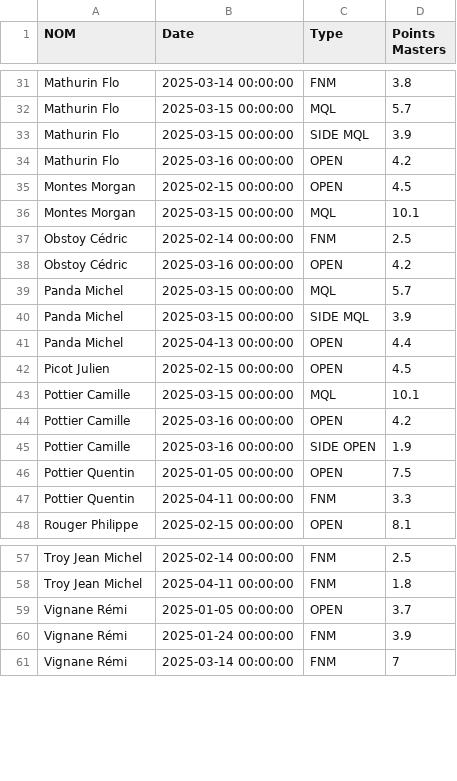
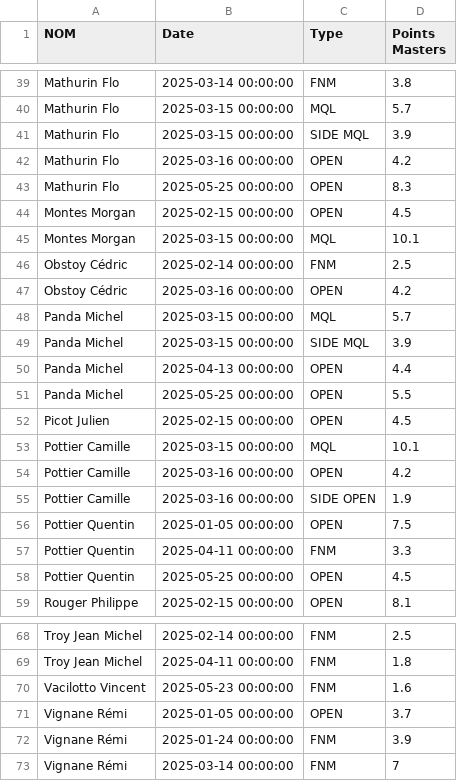
Before and after one commit to xennio29/MCB, a CSV file: src/assets/data_masters.csv, drawn as a sheet; only a part is shown, gaps mark what is left out; the diff covers the shown part only.

```diff
--- a/src/assets/data_masters.csv
+++ b/src/assets/data_masters.csv
@@ -34,2 +42,3 @@ Mathurin Flo,2025-03-15 00:00:00,SIDE MQL,3.9
 Mathurin Flo,2025-03-16 00:00:00,OPEN,4.2
+Mathurin Flo,2025-05-25 00:00:00,OPEN,8.3
 Montes Morgan,2025-02-15 00:00:00,OPEN,4.5
@@ -41,2 +50,3 @@ Panda Michel,2025-03-15 00:00:00,SIDE MQL,3.9
 Panda Michel,2025-04-13 00:00:00,OPEN,4.4
+Panda Michel,2025-05-25 00:00:00,OPEN,5.5
 Picot Julien,2025-02-15 00:00:00,OPEN,4.5
@@ -47,2 +57,3 @@ Pottier Quentin,2025-01-05 00:00:00,OPEN,7.5
 Pottier Quentin,2025-04-11 00:00:00,FNM,3.3
+Pottier Quentin,2025-05-25 00:00:00,OPEN,4.5
 Rouger Philippe,2025-02-15 00:00:00,OPEN,8.1
@@ -58,2 +69,3 @@ Troy Jean Michel,2025-02-14 00:00:00,FNM,2.5
 Troy Jean Michel,2025-04-11 00:00:00,FNM,1.8
+Vacilotto Vincent,2025-05-23 00:00:00,FNM,1.6
 Vignane Rémi,2025-01-05 00:00:00,OPEN,3.7
```
Also changed, not shown: 10 added rows elsewhere in this file, src/assets/data_tix.csv, 2 other files.
